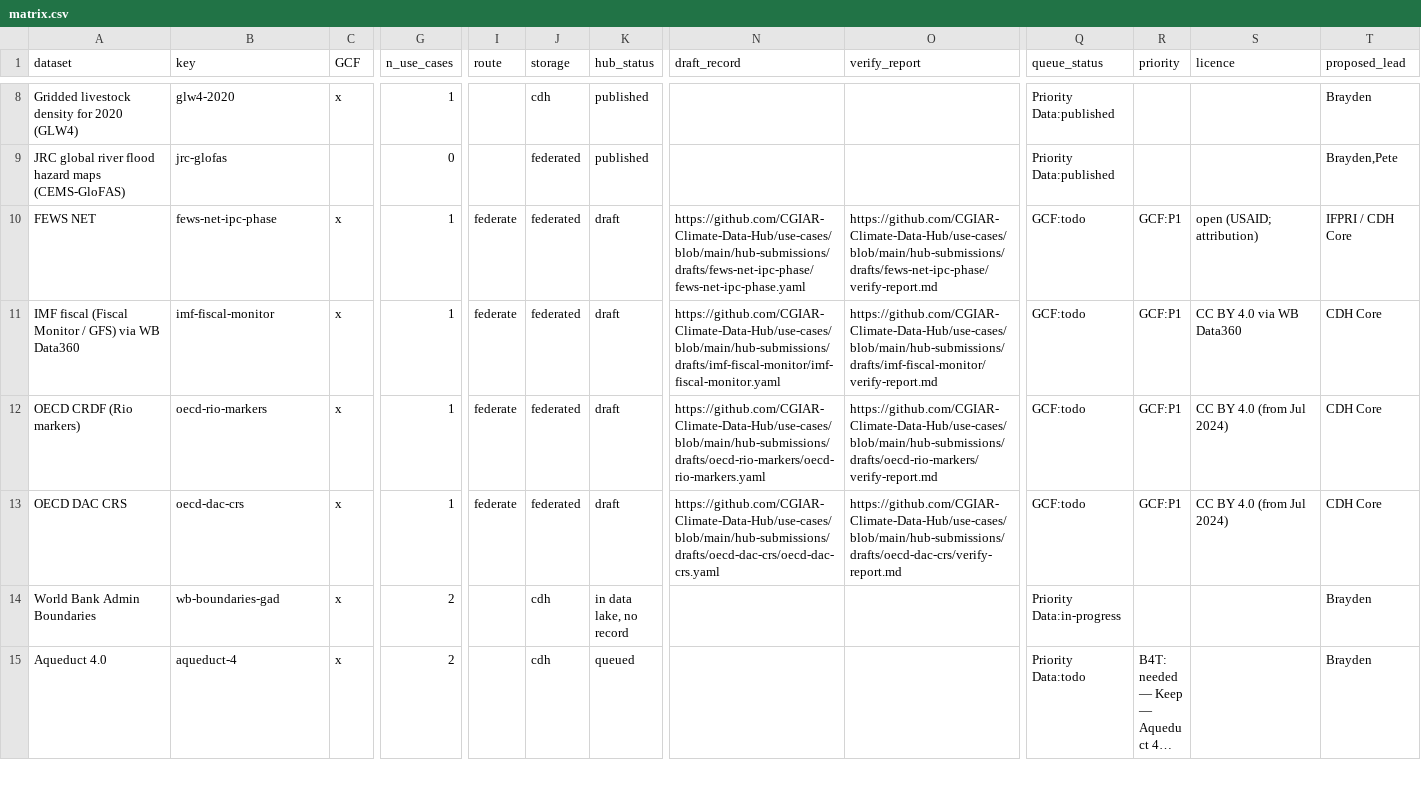
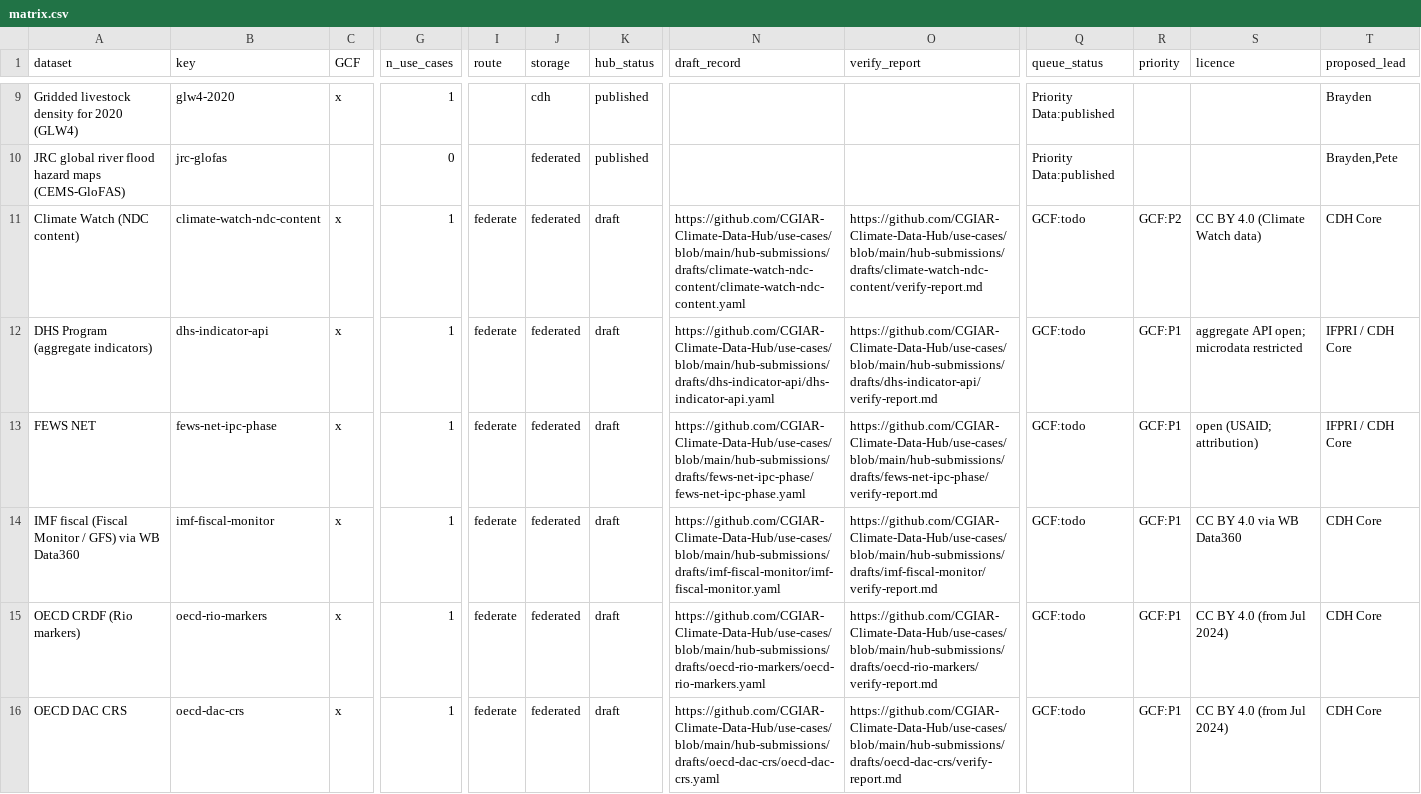
Before and after one commit to CGIAR-Climate-Data-Hub/use-cases, a CSV file: hub-submissions/matrix.csv, drawn as a sheet; only a part is shown, gaps mark what is left out; the shorter side is filled out with more unchanged rows; long unchanged cells end in …; rows hold the shown columns only; the diff covers the shown part only; the diff names each change by its address in the sheet, - before the commit and + after, or states it on an @@ line.

Commit message:
hub-submissions: batch 2 v0.5.0 federated drafts (DHS API, Climate Watch NDC content, JMP WASH)
Three more GCF Theme 4/5 federated records with example.py run against
the live APIs and cdh-metadata-verify reports plus triage. All pass
validate-yaml.js v0.5.0; none reviewed, all `draft`.

Licence findings while drafting:
- Climate Watch NDC content is mixed-source (Togo: 73% of rows are
  coded by the World Bank); CC BY 4.0 covers only Climate Watch rows.
- JMP: no data licence stated; UNICEF terms ask for permission before
  republishing, so the record is federate-only.
- DHS Indicator API: citation is the only stated condition.

Also fixes cdh_federated/dhs.py, which read `Precision` (decimal
places) as a percent flag; units now come from the indicator's
MeasurementType.

```diff
--- a/hub-submissions/matrix.csv
+++ b/hub-submissions/matrix.csv
+row 11: Climate Watch (NDC content) | climate-watch-ndc-content | x | 1 | federate | federated | draft | https://github.com/CGIAR-Climate-Data-Hub/use-cases/blob/main/hub-submissions/drafts/climate-watch-ndc-content/climate-watch-ndc-content.yaml | https://github.com/CGIAR-Climate-Data-Hub/use-cases/blob/main/hub-submissions/drafts/climate-watch-ndc-content/verify-report.md | GCF:todo | GCF:P2 | CC BY 4.0 (Climate Watch data) | CDH Core
+row 12: DHS Program (aggregate indicators) | dhs-indicator-api | x | 1 | federate | federated | draft | https://github.com/CGIAR-Climate-Data-Hub/use-cases/blob/main/hub-submissions/drafts/dhs-indicator-api/dhs-indicator-api.yaml | https://github.com/CGIAR-Climate-Data-Hub/use-cases/blob/main/hub-submissions/drafts/dhs-indicator-api/verify-report.md | GCF:todo | GCF:P1 | aggregate API open; microdata restricted | IFPRI / CDH Core
```
Also changed, not shown: 2 added rows and 4 removed rows elsewhere in this file, hub-submissions/priority-matrix.csv, 11 other files.
